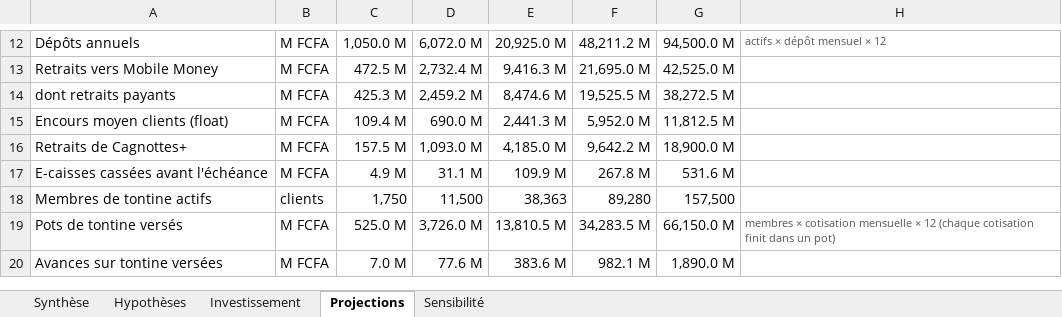
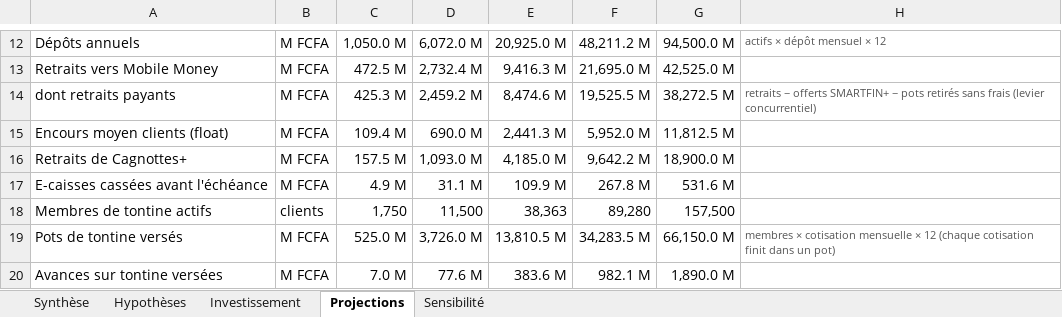
Before and after one commit to mozcity/Smart-tontine-, an Excel workbook: finance/SMARTFIN_modele_financier.xlsx, sheet Projections, drawn as a sheet; only a part is shown, gaps mark what is left out; values as stored, in another font and other column widths than the file's, no borders; the diff names each change by its address in the sheet, - before the commit and + after, or states it on an @@ line.

```diff
--- a/finance/SMARTFIN_modele_financier.xlsx (sheet Projections)
+++ b/finance/SMARTFIN_modele_financier.xlsx (sheet Projections)
-H14: (empty)
+H14: retraits − offerts SMARTFIN+ − pots retirés sans frais (levier concurrentiel)
```
Also changed, not shown: sheet Hypothèses, formulas that keep their value, 25 other files.
